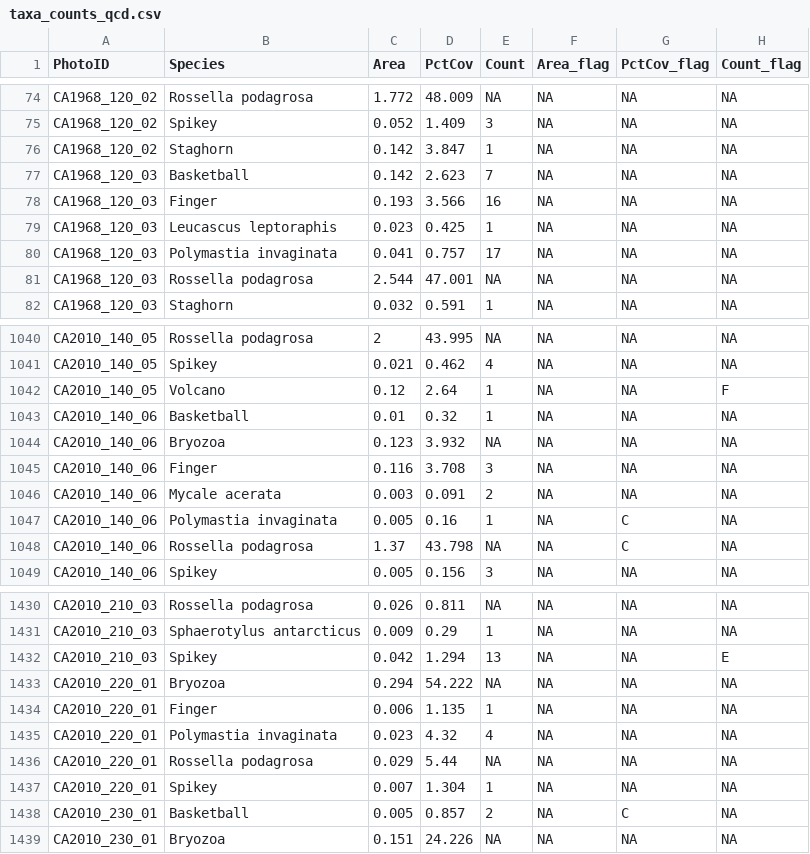
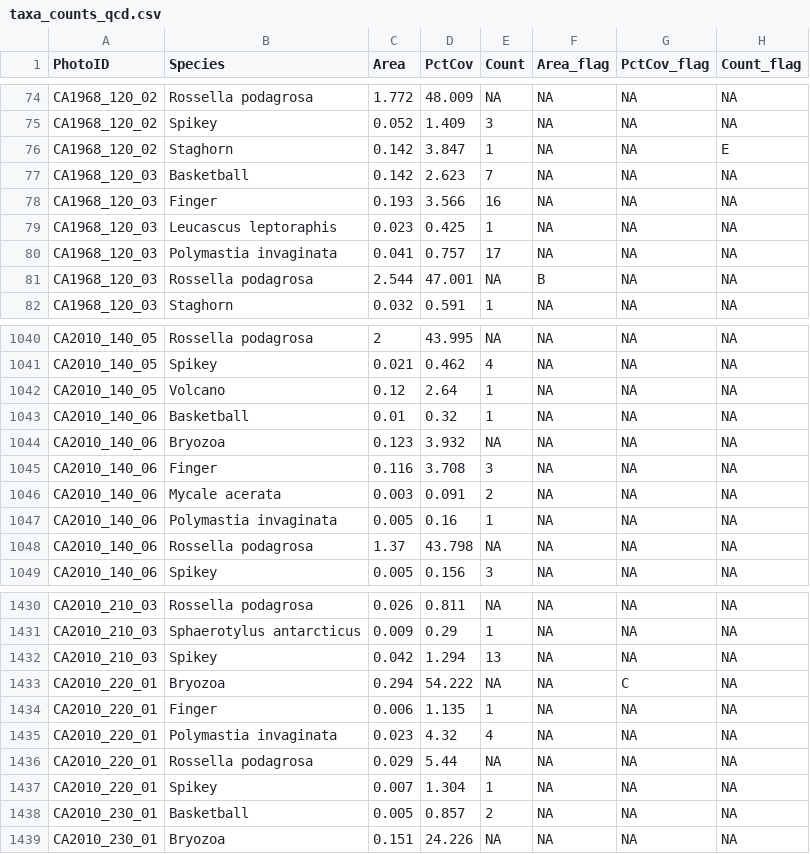
Before and after one commit to clnsmth/auto-proc-pub, a CSV file: server/edi_253/data/taxa_counts_qcd.csv, drawn as a sheet; only a part is shown, gaps mark what is left out; the diff covers the shown part only.

```diff
--- a/server/edi_253/data/taxa_counts_qcd.csv
+++ b/server/edi_253/data/taxa_counts_qcd.csv
@@ -75,3 +75,3 @@
 "CA1968_120_02","Spikey",0.052,1.409,3,NA,NA,NA
-"CA1968_120_02","Staghorn",0.142,3.847,1,NA,NA,NA
+"CA1968_120_02","Staghorn",0.142,3.847,1,NA,NA,"E"
 "CA1968_120_03","Basketball",0.142,2.623,7,NA,NA,NA
@@ -80,3 +80,3 @@
 "CA1968_120_03","Polymastia invaginata",0.041,0.757,17,NA,NA,NA
-"CA1968_120_03","Rossella podagrosa",2.544,47.001,NA,NA,NA,NA
+"CA1968_120_03","Rossella podagrosa",2.544,47.001,NA,"B",NA,NA
 "CA1968_120_03","Staghorn",0.032,0.591,1,NA,NA,NA
@@ -1041,3 +1041,3 @@
 "CA2010_140_05","Spikey",0.021,0.462,4,NA,NA,NA
-"CA2010_140_05","Volcano",0.12,2.64,1,NA,NA,"F"
+"CA2010_140_05","Volcano",0.12,2.64,1,NA,NA,NA
 "CA2010_140_06","Basketball",0.01,0.32,1,NA,NA,NA
@@ -1046,4 +1046,4 @@
 "CA2010_140_06","Mycale acerata",0.003,0.091,2,NA,NA,NA
-"CA2010_140_06","Polymastia invaginata",0.005,0.16,1,NA,"C",NA
-"CA2010_140_06","Rossella podagrosa",1.37,43.798,NA,NA,"C",NA
+"CA2010_140_06","Polymastia invaginata",0.005,0.16,1,NA,NA,NA
+"CA2010_140_06","Rossella podagrosa",1.37,43.798,NA,NA,NA,NA
 "CA2010_140_06","Spikey",0.005,0.156,3,NA,NA,NA
@@ -1431,4 +1431,4 @@
 "CA2010_210_03","Sphaerotylus antarcticus",0.009,0.29,1,NA,NA,NA
-"CA2010_210_03","Spikey",0.042,1.294,13,NA,NA,"E"
-"CA2010_220_01","Bryozoa",0.294,54.222,NA,NA,NA,NA
+"CA2010_210_03","Spikey",0.042,1.294,13,NA,NA,NA
+"CA2010_220_01","Bryozoa",0.294,54.222,NA,NA,"C",NA
 "CA2010_220_01","Finger",0.006,1.135,1,NA,NA,NA
@@ -1437,3 +1437,3 @@
 "CA2010_220_01","Spikey",0.007,1.304,1,NA,NA,NA
-"CA2010_230_01","Basketball",0.005,0.857,2,NA,"C",NA
+"CA2010_230_01","Basketball",0.005,0.857,2,NA,NA,NA
 "CA2010_230_01","Bryozoa",0.151,24.226,NA,NA,NA,NA
```
Also changed, not shown: 112 edited cells elsewhere in this file, server/edi_253/data/taxa_photos_qcd.csv, 5 other files.
